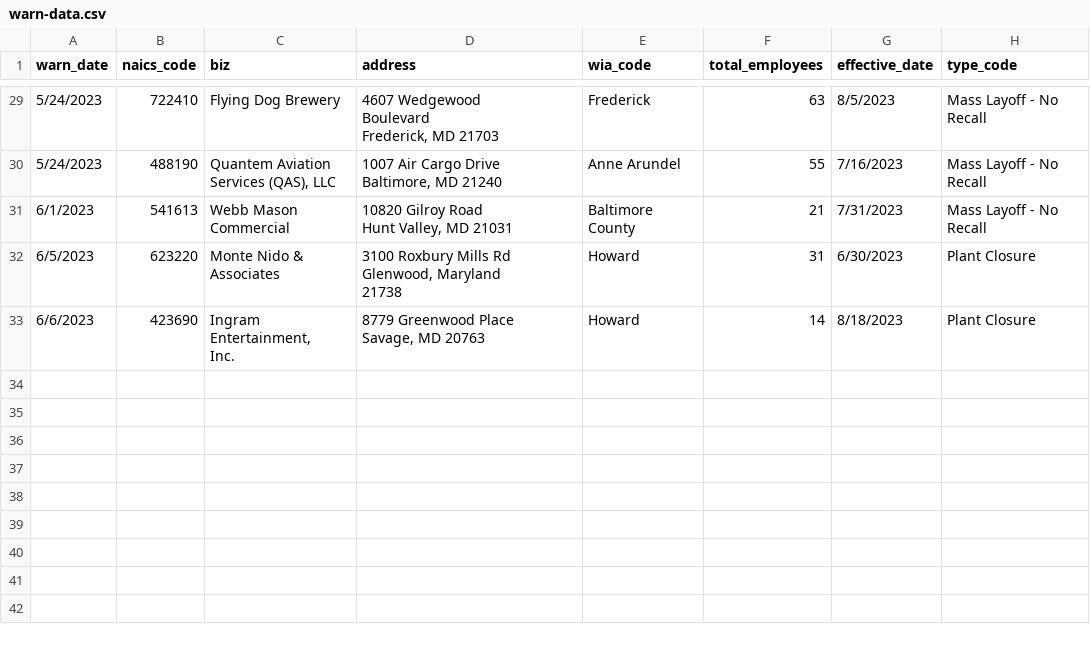
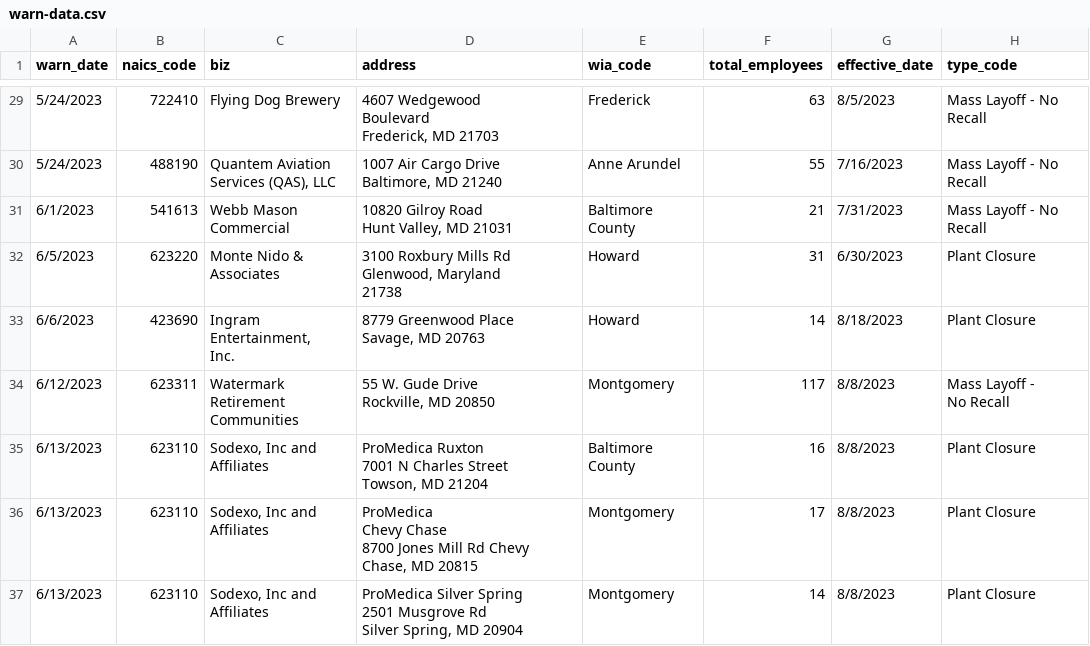
Before and after one commit to colleenodea/first-nicar-github-scraper, a CSV file: warn-data.csv, drawn as a sheet; only a part is shown, gaps mark what is left out; ↵ is a line break in a cell; the diff names each change by its address in the sheet, - before the commit and + after, or states it on an @@ line.

```diff
--- a/warn-data.csv
+++ b/warn-data.csv
+row 34: 6/12/2023 | 623311 | Watermark Retirement ↵ Communities | 55 W. Gude Drive ↵ Rockville, MD 20850 | Montgomery | 117 | 8/8/2023 | Mass Layoff - ↵ No Recall
+row 35: 6/13/2023 | 623110 | Sodexo, Inc and ↵ Affiliates | ProMedica Ruxton ↵ 7001 N Charles Street ↵ Towson, MD 21204 | Baltimore County | 16 | 8/8/2023 | Plant Closure
+row 36: 6/13/2023 | 623110 | Sodexo, Inc and ↵ Affiliates | ProMedica ↵ Chevy Chase ↵ 8700 Jones Mill Rd Chevy Chase, MD 20815 | Montgomery | 17 | 8/8/2023 | Plant Closure
+row 37: 6/13/2023 | 623110 | Sodexo, Inc and ↵ Affiliates | ProMedica Silver Spring ↵ 2501 Musgrove Rd ↵ Silver Spring, MD 20904 | Montgomery | 14 | 8/8/2023 | Plant Closure
```
